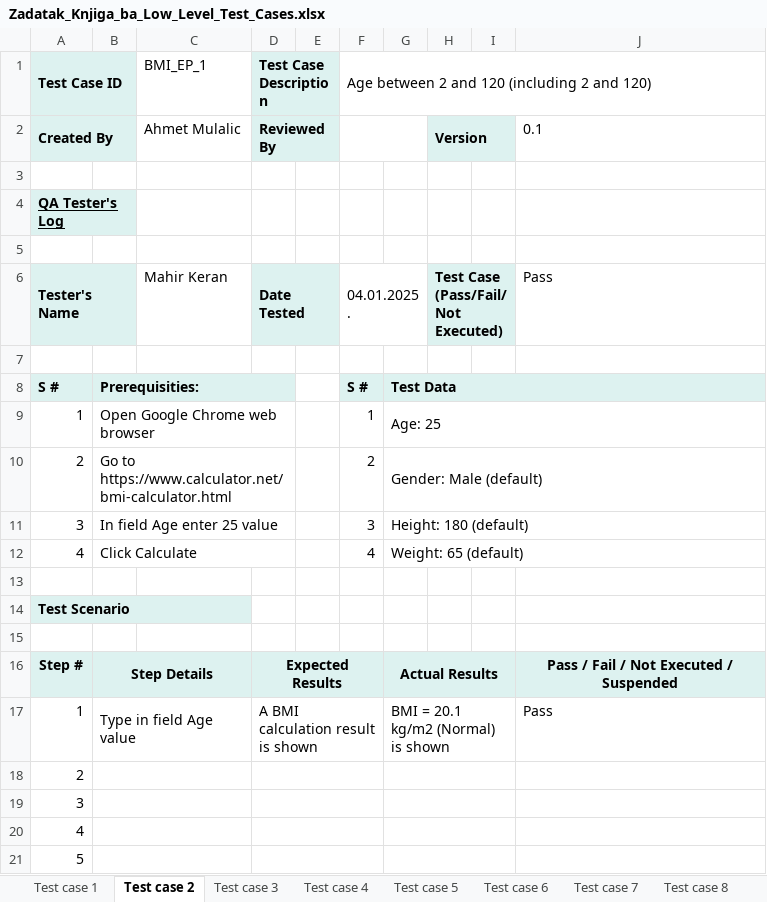
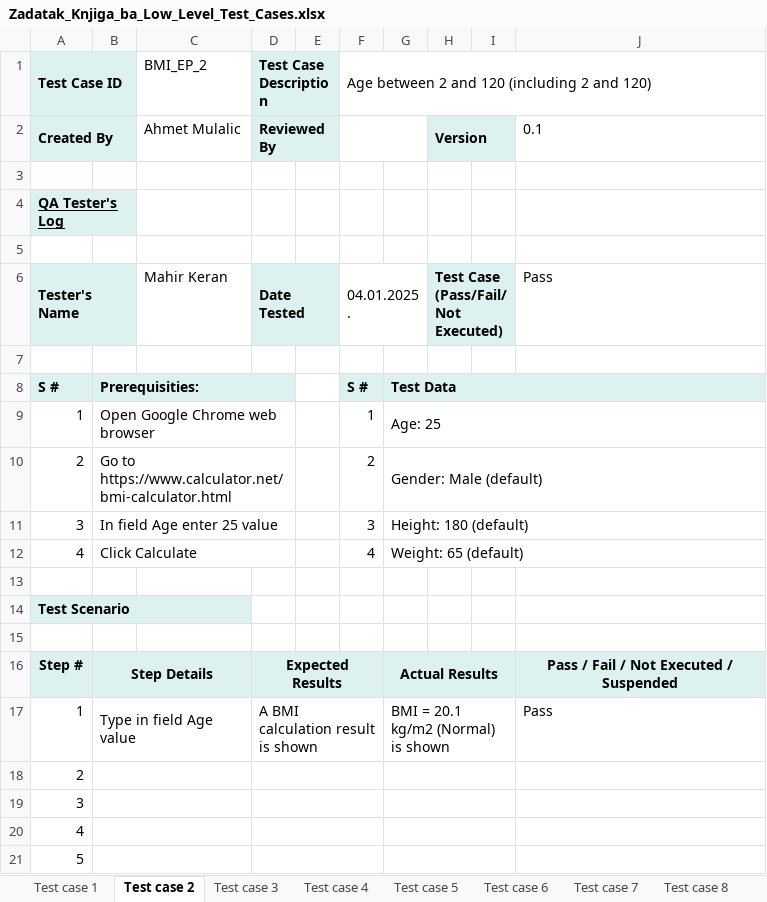
Before and after one commit to jutarnjivjetar123/fm_500, an Excel workbook: Zadatak_Knjiga_ba_Low_Level_Test_Cases.xlsx, sheet Test case 2, drawn as a sheet; values as stored, in another font and other column widths than the file's, no borders; conditional formats not drawn; the diff names each change by its address in the sheet, - before the commit and + after, or states it on an @@ line.

Commit message:
Finished test case forms for all techniques

```diff
--- a/Zadatak_Knjiga_ba_Low_Level_Test_Cases.xlsx (sheet Test case 2)
+++ b/Zadatak_Knjiga_ba_Low_Level_Test_Cases.xlsx (sheet Test case 2)
-C1: BMI_EP_1
+C1: BMI_EP_2
```
Also changed, not shown: sheet Test case 7, sheet Test case 3, sheet Test case 4, sheet Test case 5, sheet Test case 6, sheet Test case 21, 24 more sheets, other sheet tabs.
